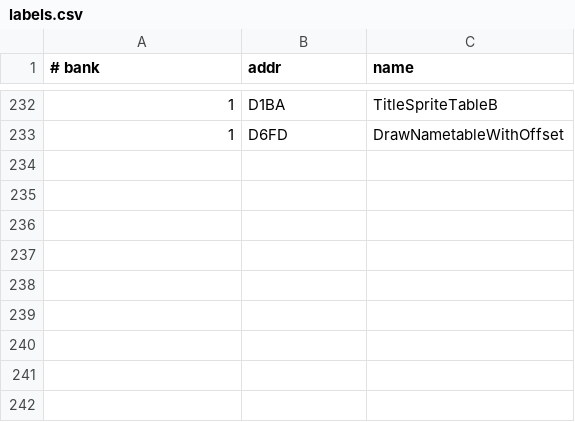
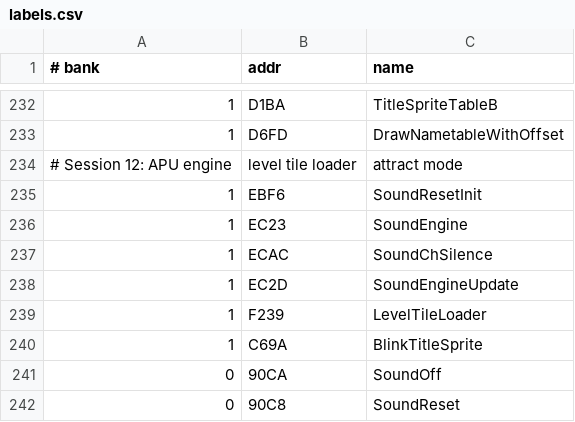
Before and after one commit to vgrichina/battlecity, a CSV file: labels.csv, drawn as a sheet; only a part is shown, gaps mark what is left out; the diff names each change by its address in the sheet, - before the commit and + after, or states it on an @@ line.

```diff
--- a/labels.csv
+++ b/labels.csv
+row 234: # Session 12: APU engine | level tile loader | attract mode
+row 235: 1 | EBF6 | SoundResetInit
+row 236: 1 | EC23 | SoundEngine
+row 237: 1 | ECAC | SoundChSilence
+row 238: 1 | EC2D | SoundEngineUpdate
+row 239: 1 | F239 | LevelTileLoader
+row 240: 1 | C69A | BlinkTitleSprite
+row 241: 0 | 90CA | SoundOff
+row 242: 0 | 90C8 | SoundReset
```
Also changed, not shown: comments.csv, 1 other file.
